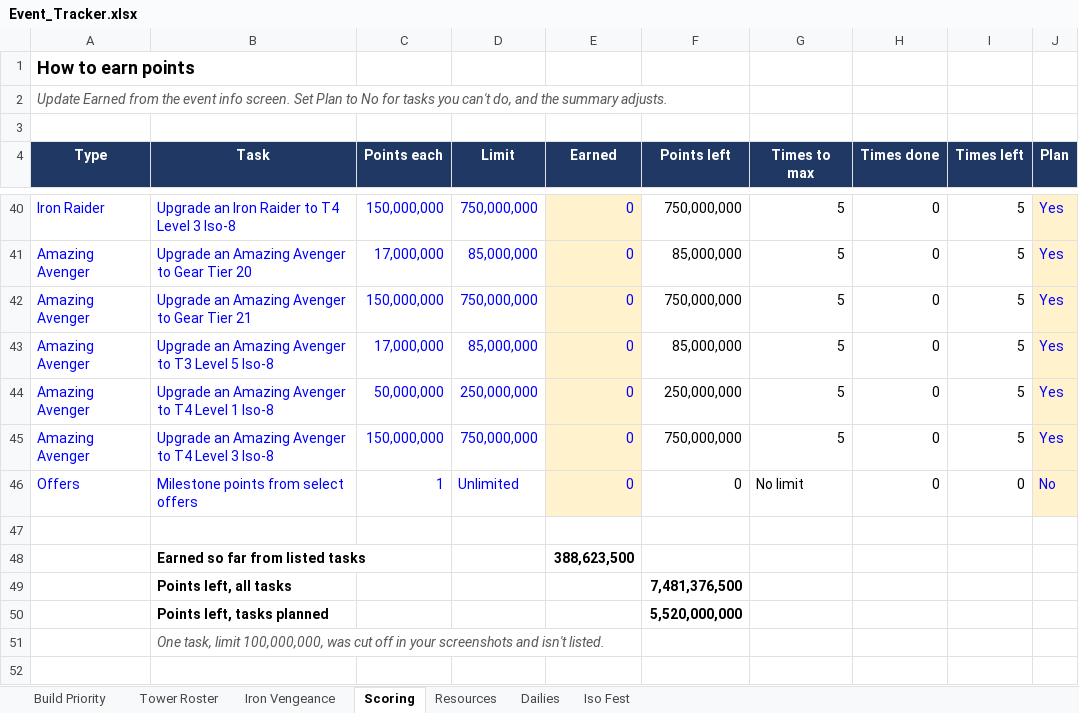
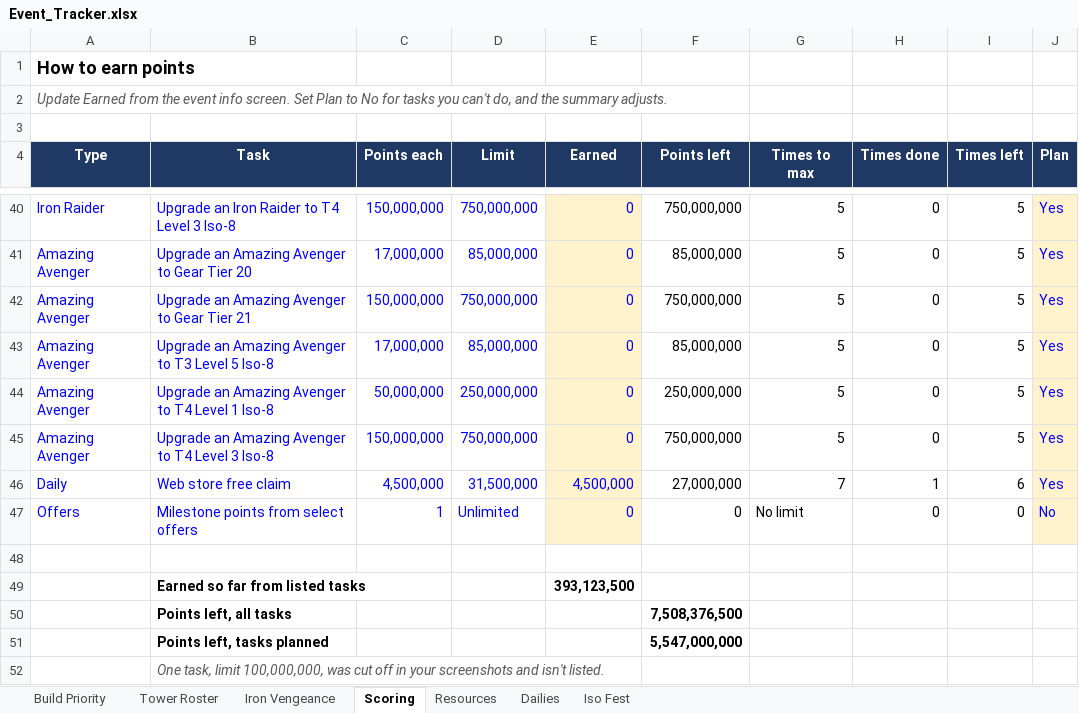
Before and after one commit to mansaalman01-maker/Marvel-Strike-Force-Planning, an Excel workbook: Event_Tracker.xlsx, sheet Scoring, drawn as a sheet; only a part is shown, gaps mark what is left out; values as stored, in another font and other column widths than the file's, no borders; charts and pictures and conditional formats not drawn; addresses are those after the commit; the diff names each change by its address in the sheet, - before the commit and + after, or states it on an @@ line.

```diff
--- a/Event_Tracker.xlsx (sheet Scoring)
+++ b/Event_Tracker.xlsx (sheet Scoring)
+row 46: Daily | Web store free claim | 4,500,000 | 31,500,000 | 4,500,000 | 27,000,000 | 7 | 1 | 6 | Yes
-E49 (Earned): 388,623,500
+E49 (Earned): 393,123,500
-F50 (Points left): 7,481,376,500
+F50 (Points left): 7,508,376,500
-F51 (Points left): 5,520,000,000
+F51 (Points left): 5,547,000,000
```
Also changed, not shown: sheet Iron Vengeance, sheet Iso Fest, formulas that keep their value, Astral_Radiance_Tracker.xlsx.
